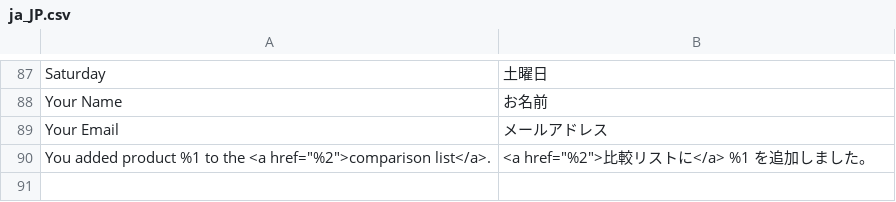
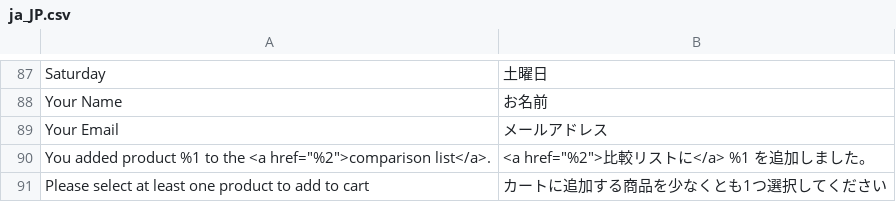
Before and after one commit to mguyenminh99/mirror-project, a CSV file: app/design/frontend/True/mpx/i18n/ja_JP.csv, drawn as a sheet; only a part is shown, gaps mark what is left out; the diff names each change by its address in the sheet, - before the commit and + after, or states it on an @@ line.

```diff
--- a/app/design/frontend/True/mpx/i18n/ja_JP.csv
+++ b/app/design/frontend/True/mpx/i18n/ja_JP.csv
+row 91: Please select at least one product to add to cart | カートに追加する商品を少なくとも1つ選択してください
```
